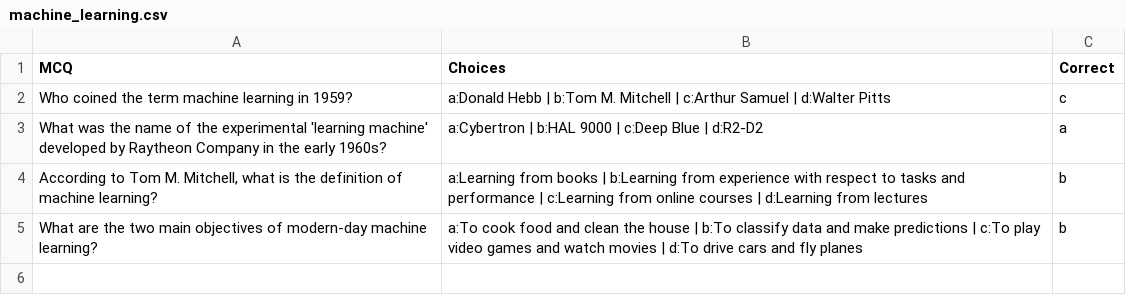
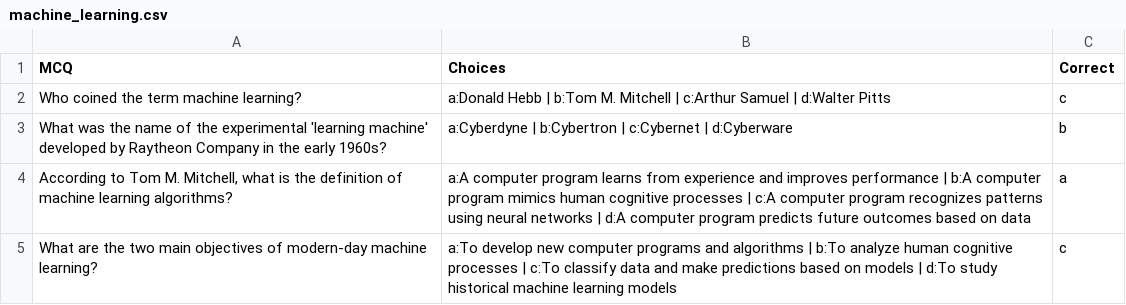
Before and after one commit to Anshulk2004/Mcq_Gen, a CSV file: machine_learning.csv, drawn as a sheet.

```diff
--- a/machine_learning.csv
+++ b/machine_learning.csv
@@ -1,5 +1,5 @@
 MCQ,Choices,Correct
-Who coined the term machine learning in 1959?,a:Donald Hebb | b:Tom M. Mitchell | c:Arthur Samuel | d:Walter Pitts,c
-What was the name of the experimental 'learning machine' developed by Raytheon Company in the early 1960s?,a:Cybertron | b:HAL 9000 | c:Deep Blue | d:R2-D2,a
-"According to Tom M. Mitchell, what is the definition of machine learning?",a:Learning from books | b:Learning from experience with respect to tasks and performance | c:Learning from online courses | d:Learning from lectures,b
-What are the two main objectives of modern-day machine learning?,a:To cook food and clean the house | b:To classify data and make predictions | c:To play video games and watch movies | d:To drive cars and fly planes,b
+Who coined the term machine learning?,a:Donald Hebb | b:Tom M. Mitchell | c:Arthur Samuel | d:Walter Pitts,c
+What was the name of the experimental 'learning machine' developed by Raytheon Company in the early 1960s?,a:Cyberdyne | b:Cybertron | c:Cybernet | d:Cyberware,b
+"According to Tom M. Mitchell, what is the definition of machine learning algorithms?",a:A computer program learns from experience and improves performance | b:A computer program mimics human cognitive processes | c:A computer program recognizes patterns using neural networks | d:A computer program predicts future outcomes based on data,a
+What are the two main objectives of modern-day machine learning?,a:To develop new computer programs and algorithms | b:To analyze human cognitive processes | c:To classify data and make predictions based on models | d:To study historical machine learning models,c
```
Also changed, not shown: 1 other file.
